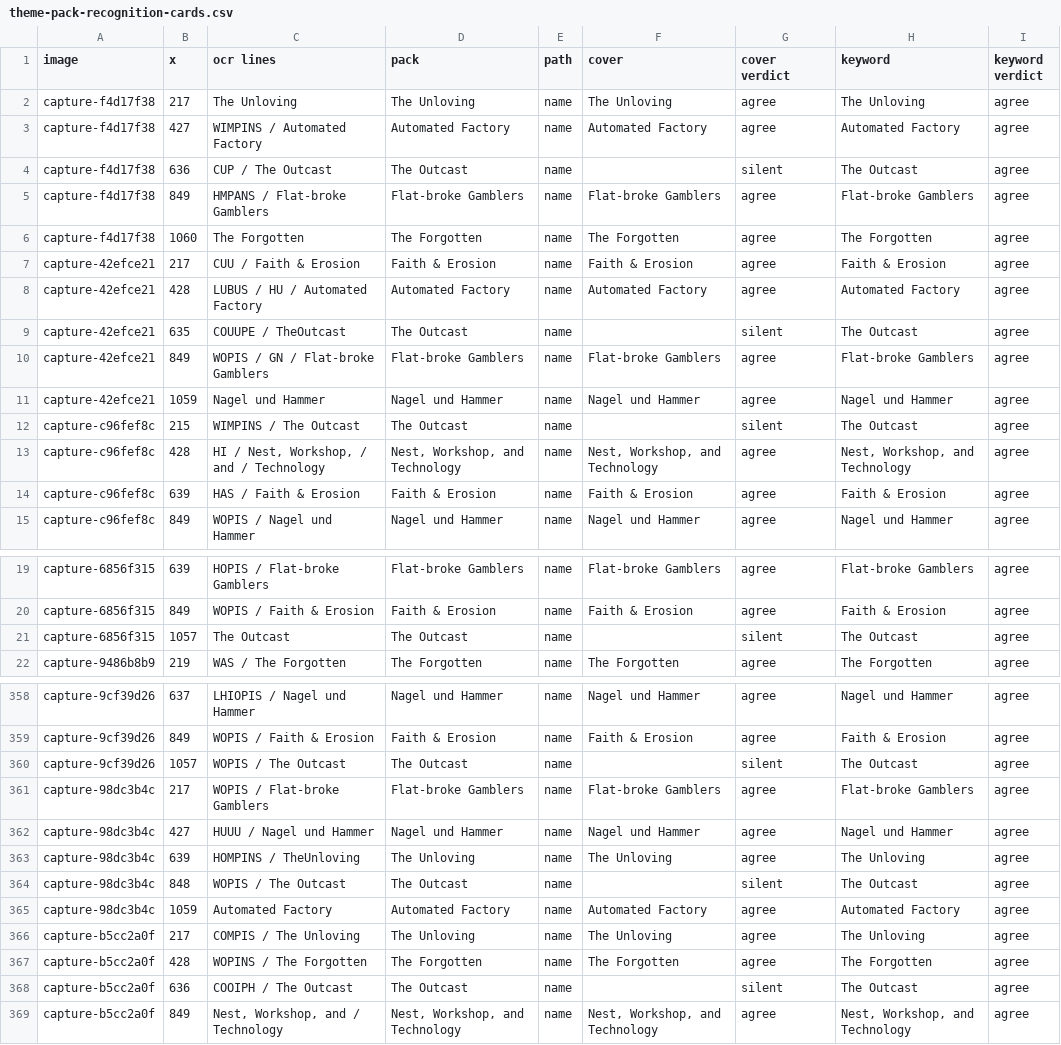
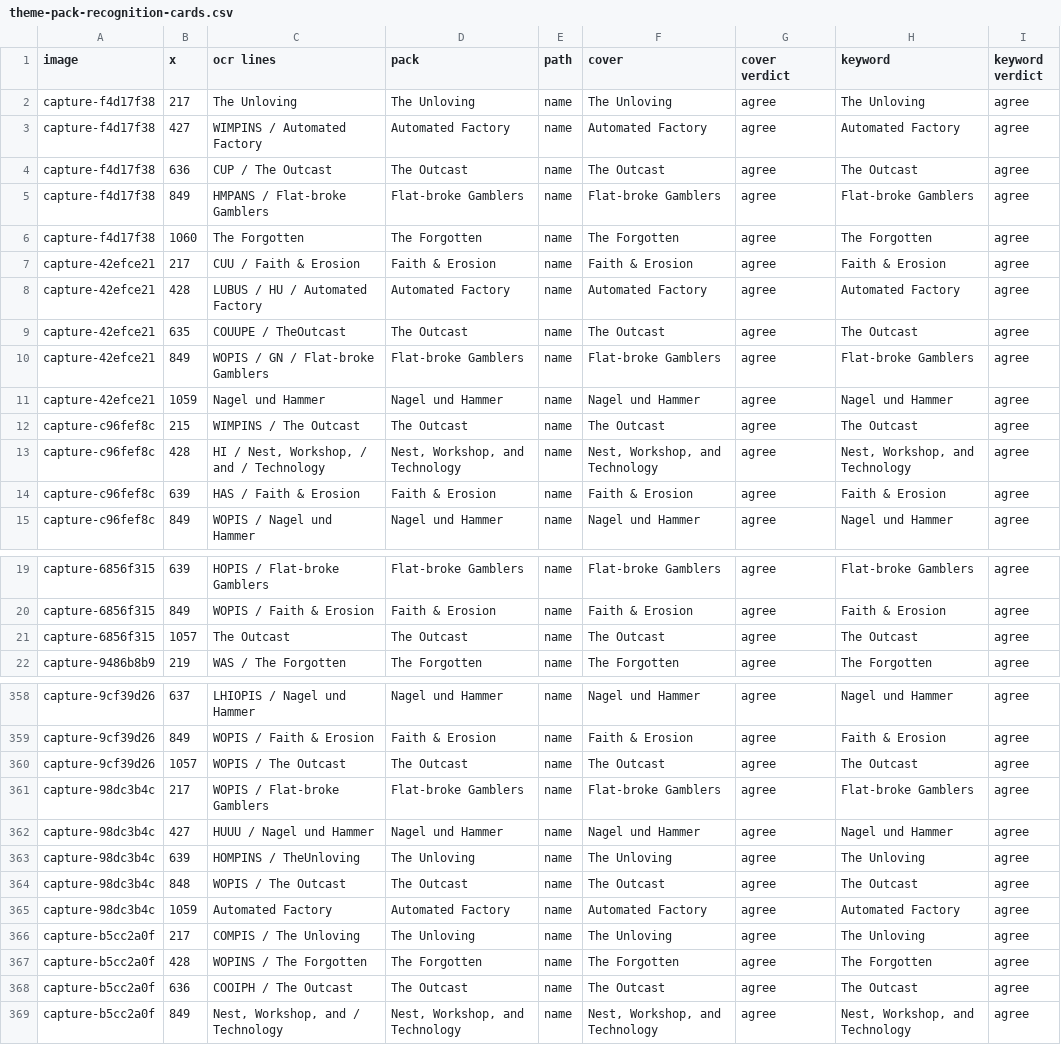
Before and after one commit to EnderWolf50/maalc, a CSV file: docs/perf/data/05-game-data/theme-pack-recognition-cards.csv, drawn as a sheet; only a part is shown, gaps mark what is left out; the diff covers the shown part only.

```diff
--- a/docs/perf/data/05-game-data/theme-pack-recognition-cards.csv
+++ b/docs/perf/data/05-game-data/theme-pack-recognition-cards.csv
@@ -3,3 +3,3 @@ capture-f4d17f38,217,The Unloving,The Unloving,name,The Unloving,agree,The Unlov
 capture-f4d17f38,427,WIMPINS / Automated Factory,Automated Factory,name,Automated Factory,agree,Automated Factory,agree
-capture-f4d17f38,636,CUP / The Outcast,The Outcast,name,,silent,The Outcast,agree
+capture-f4d17f38,636,CUP / The Outcast,The Outcast,name,The Outcast,agree,The Outcast,agree
 capture-f4d17f38,849,HMPANS / Flat-broke Gamblers,Flat-broke Gamblers,name,Flat-broke Gamblers,agree,Flat-broke Gamblers,agree
@@ -8,6 +8,6 @@ capture-42efce21,217,CUU / Faith & Erosion,Faith & Erosion,name,Faith & Erosion,
 capture-42efce21,428,LUBUS / HU / Automated Factory,Automated Factory,name,Automated Factory,agree,Automated Factory,agree
-capture-42efce21,635,COUUPE / TheOutcast,The Outcast,name,,silent,The Outcast,agree
+capture-42efce21,635,COUUPE / TheOutcast,The Outcast,name,The Outcast,agree,The Outcast,agree
 capture-42efce21,849,WOPIS / GN / Flat-broke Gamblers,Flat-broke Gamblers,name,Flat-broke Gamblers,agree,Flat-broke Gamblers,agree
 capture-42efce21,1059,Nagel und Hammer,Nagel und Hammer,name,Nagel und Hammer,agree,Nagel und Hammer,agree
-capture-c96fef8c,215,WIMPINS / The Outcast,The Outcast,name,,silent,The Outcast,agree
+capture-c96fef8c,215,WIMPINS / The Outcast,The Outcast,name,The Outcast,agree,The Outcast,agree
 capture-c96fef8c,428,"HI / Nest, Workshop, / and / Technology","Nest, Workshop, and Technology",name,"Nest, Workshop, and Technology",agree,"Nest, Workshop, and Technology",agree
@@ -20,3 +20,3 @@ capture-6856f315,639,HOPIS / Flat-broke Gamblers,Flat-broke Gamblers,name,Flat-b
 capture-6856f315,849,WOPIS / Faith & Erosion,Faith & Erosion,name,Faith & Erosion,agree,Faith & Erosion,agree
-capture-6856f315,1057,The Outcast,The Outcast,name,,silent,The Outcast,agree
+capture-6856f315,1057,The Outcast,The Outcast,name,The Outcast,agree,The Outcast,agree
 capture-9486b8b9,219,WAS / The Forgotten,The Forgotten,name,The Forgotten,agree,The Forgotten,agree
@@ -359,3 +359,3 @@ capture-9cf39d26,637,LHIOPIS / Nagel und Hammer,Nagel und Hammer,name,Nagel und
 capture-9cf39d26,849,WOPIS / Faith & Erosion,Faith & Erosion,name,Faith & Erosion,agree,Faith & Erosion,agree
-capture-9cf39d26,1057,WOPIS / The Outcast,The Outcast,name,,silent,The Outcast,agree
+capture-9cf39d26,1057,WOPIS / The Outcast,The Outcast,name,The Outcast,agree,The Outcast,agree
 capture-98dc3b4c,217,WOPIS / Flat-broke Gamblers,Flat-broke Gamblers,name,Flat-broke Gamblers,agree,Flat-broke Gamblers,agree
@@ -363,3 +363,3 @@ capture-98dc3b4c,427,HUUU / Nagel und Hammer,Nagel und Hammer,name,Nagel und Ham
 capture-98dc3b4c,639,HOMPINS / TheUnloving,The Unloving,name,The Unloving,agree,The Unloving,agree
-capture-98dc3b4c,848,WOPIS / The Outcast,The Outcast,name,,silent,The Outcast,agree
+capture-98dc3b4c,848,WOPIS / The Outcast,The Outcast,name,The Outcast,agree,The Outcast,agree
 capture-98dc3b4c,1059,Automated Factory,Automated Factory,name,Automated Factory,agree,Automated Factory,agree
@@ -367,3 +367,3 @@ capture-b5cc2a0f,217,COMPIS / The Unloving,The Unloving,name,The Unloving,agree,
 capture-b5cc2a0f,428,WOPINS / The Forgotten,The Forgotten,name,The Forgotten,agree,The Forgotten,agree
-capture-b5cc2a0f,636,COOIPH / The Outcast,The Outcast,name,,silent,The Outcast,agree
+capture-b5cc2a0f,636,COOIPH / The Outcast,The Outcast,name,The Outcast,agree,The Outcast,agree
 capture-b5cc2a0f,849,"Nest, Workshop, and / Technology","Nest, Workshop, and Technology",name,"Nest, Workshop, and Technology",agree,"Nest, Workshop, and Technology",agree
```
Also changed, not shown: 30 edited cells elsewhere in this file, 5 other files.
